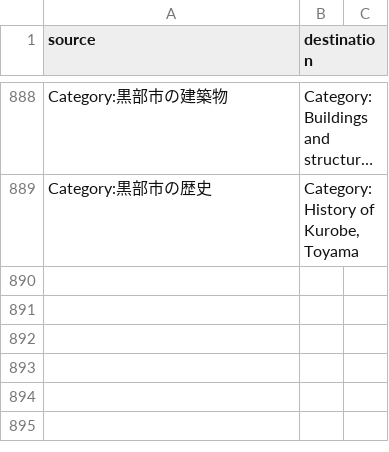
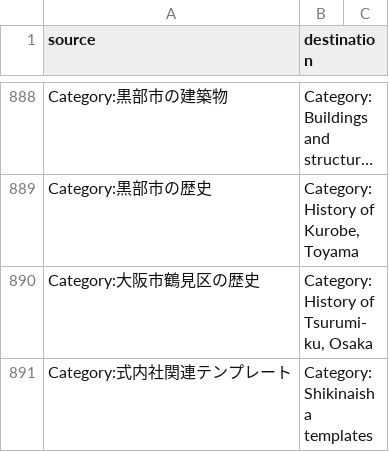
Before and after one commit to EmmaLeonhart/shintowiki-scripts, a CSV file: shinto_miraheze/category_moves.csv, drawn as a sheet; only a part is shown, gaps mark what is left out; long unchanged cells end in …; the diff names each change by its address in the sheet, - before the commit and + after, or states it on an @@ line.

```diff
--- a/shinto_miraheze/category_moves.csv
+++ b/shinto_miraheze/category_moves.csv
+row 890: Category:大阪市鶴見区の歴史 | Category:History of Tsurumi-ku, Osaka
+row 891: Category:式内社関連テンプレート | Category:Shikinaisha templates
```
Also changed, not shown: 6 other files.
